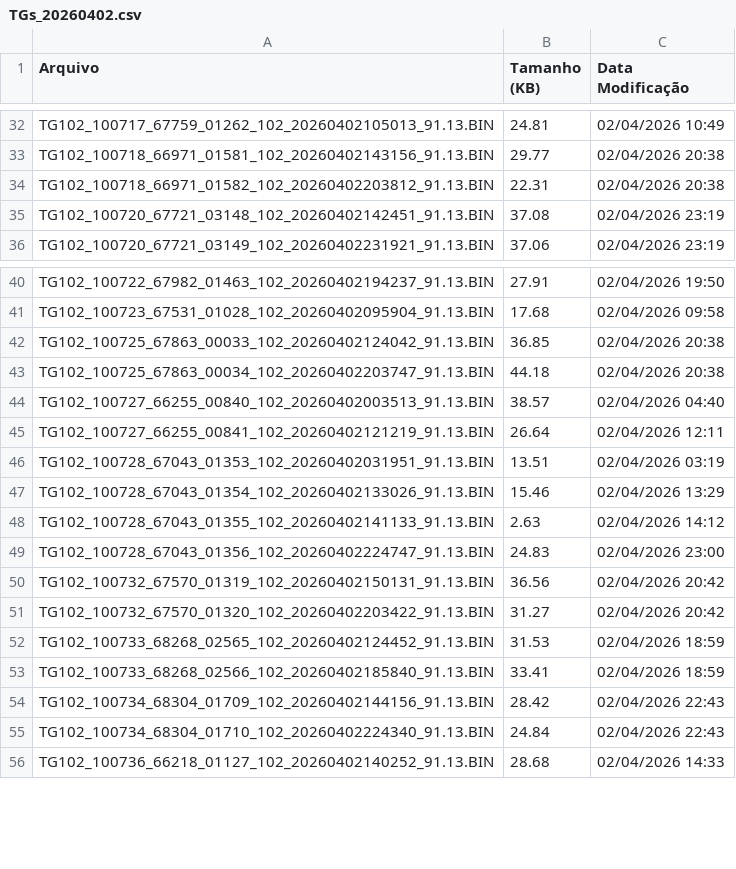
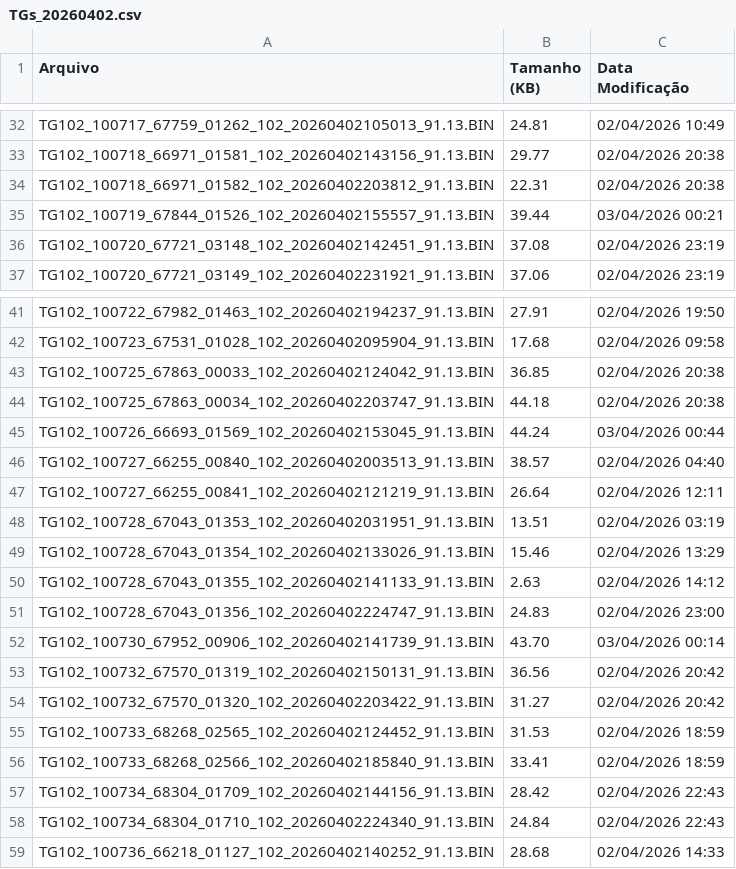
Before and after one commit to monitoramentov3lan/ratrans, a CSV file: docs/TGs_20260402.csv, drawn as a sheet; only a part is shown, gaps mark what is left out; the diff names each change by its address in the sheet, - before the commit and + after, or states it on an @@ line.

Commit message:
Atualização automática: TGs_20260402.csv

```diff
--- a/docs/TGs_20260402.csv
+++ b/docs/TGs_20260402.csv
+row 35: TG102_100719_67844_01526_102_20260402155557_91.13.BIN | 39.44 | 03/04/2026 00:21
+row 45: TG102_100726_66693_01569_102_20260402153045_91.13.BIN | 44.24 | 03/04/2026 00:44
+row 52: TG102_100730_67952_00906_102_20260402141739_91.13.BIN | 43.70 | 03/04/2026 00:14
```
